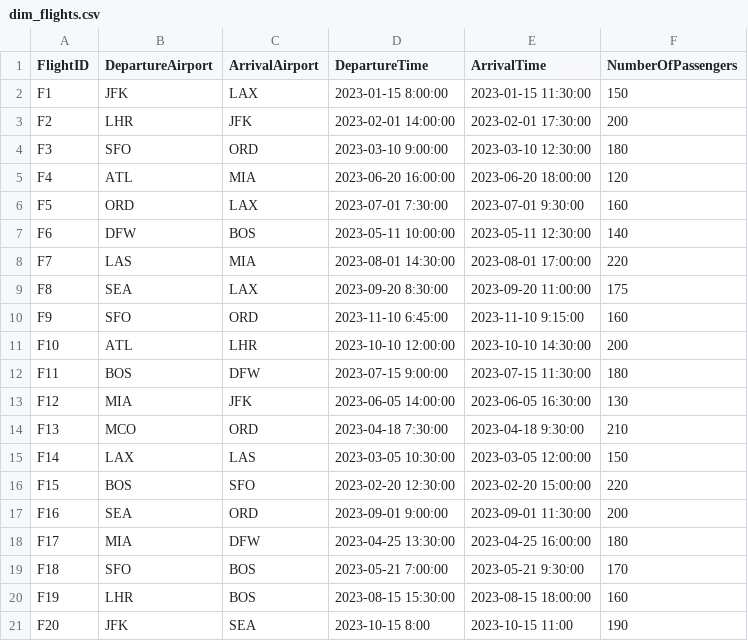
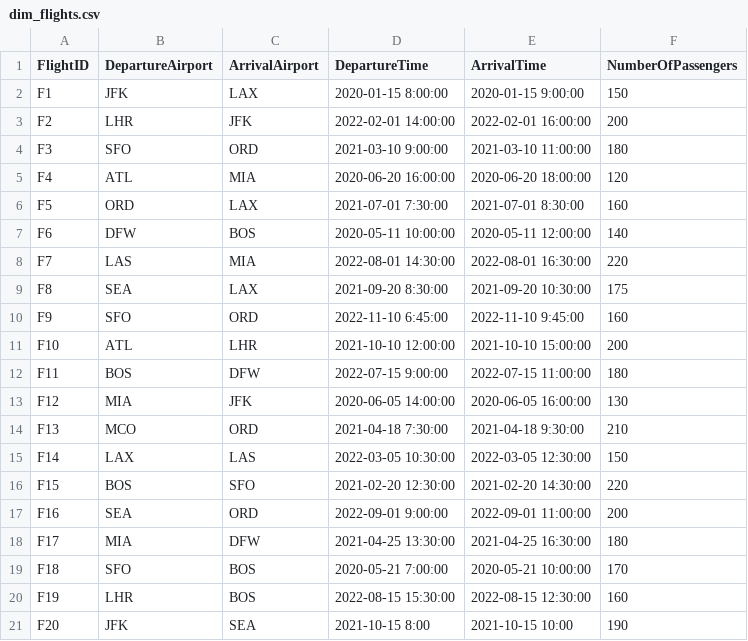
Before and after one commit to kristadofo1/travel_project, a CSV file: dim_flights.csv, drawn as a sheet.

```diff
--- a/dim_flights.csv
+++ b/dim_flights.csv
@@ -1,21 +1,21 @@
 FlightID,DepartureAirport,ArrivalAirport,DepartureTime,ArrivalTime,NumberOfPassengers
-F1,JFK,LAX,2023-01-15 8:00:00,2023-01-15 11:30:00,150
-F2,LHR,JFK,2023-02-01 14:00:00,2023-02-01 17:30:00,200
-F3,SFO,ORD,2023-03-10 9:00:00,2023-03-10 12:30:00,180
-F4,ATL,MIA,2023-06-20 16:00:00,2023-06-20 18:00:00,120
-F5,ORD,LAX,2023-07-01 7:30:00,2023-07-01 9:30:00,160
-F6,DFW,BOS,2023-05-11 10:00:00,2023-05-11 12:30:00,140
-F7,LAS,MIA,2023-08-01 14:30:00,2023-08-01 17:00:00,220
-F8,SEA,LAX,2023-09-20 8:30:00,2023-09-20 11:00:00,175
-F9,SFO,ORD,2023-11-10 6:45:00,2023-11-10 9:15:00,160
-F10,ATL,LHR,2023-10-10 12:00:00,2023-10-10 14:30:00,200
-F11,BOS,DFW,2023-07-15 9:00:00,2023-07-15 11:30:00,180
-F12,MIA,JFK,2023-06-05 14:00:00,2023-06-05 16:30:00,130
-F13,MCO,ORD,2023-04-18 7:30:00,2023-04-18 9:30:00,210
-F14,LAX,LAS,2023-03-05 10:30:00,2023-03-05 12:00:00,150
-F15,BOS,SFO,2023-02-20 12:30:00,2023-02-20 15:00:00,220
-F16,SEA,ORD,2023-09-01 9:00:00,2023-09-01 11:30:00,200
-F17,MIA,DFW,2023-04-25 13:30:00,2023-04-25 16:00:00,180
-F18,SFO,BOS,2023-05-21 7:00:00,2023-05-21 9:30:00,170
-F19,LHR,BOS,2023-08-15 15:30:00,2023-08-15 18:00:00,160
-F20,JFK,SEA,2023-10-15 8:00,2023-10-15 11:00,190
+F1,JFK,LAX,2020-01-15 8:00:00,2020-01-15 9:00:00,150
+F2,LHR,JFK,2022-02-01 14:00:00,2022-02-01 16:00:00,200
+F3,SFO,ORD,2021-03-10 9:00:00,2021-03-10 11:00:00,180
+F4,ATL,MIA,2020-06-20 16:00:00,2020-06-20 18:00:00,120
+F5,ORD,LAX,2021-07-01 7:30:00,2021-07-01 8:30:00,160
+F6,DFW,BOS,2020-05-11 10:00:00,2020-05-11 12:00:00,140
+F7,LAS,MIA,2022-08-01 14:30:00,2022-08-01 16:30:00,220
+F8,SEA,LAX,2021-09-20 8:30:00,2021-09-20 10:30:00,175
+F9,SFO,ORD,2022-11-10 6:45:00,2022-11-10 9:45:00,160
+F10,ATL,LHR,2021-10-10 12:00:00,2021-10-10 15:00:00,200
+F11,BOS,DFW,2022-07-15 9:00:00,2022-07-15 11:00:00,180
+F12,MIA,JFK,2020-06-05 14:00:00,2020-06-05 16:00:00,130
+F13,MCO,ORD,2021-04-18 7:30:00,2021-04-18 9:30:00,210
+F14,LAX,LAS,2022-03-05 10:30:00,2022-03-05 12:30:00,150
+F15,BOS,SFO,2021-02-20 12:30:00,2021-02-20 14:30:00,220
+F16,SEA,ORD,2022-09-01 9:00:00,2022-09-01 11:00:00,200
+F17,MIA,DFW,2021-04-25 13:30:00,2021-04-25 16:30:00,180
+F18,SFO,BOS,2020-05-21 7:00:00,2020-05-21 10:00:00,170
+F19,LHR,BOS,2022-08-15 15:30:00,2022-08-15 12:30:00,160
+F20,JFK,SEA,2021-10-15 8:00,2021-10-15 10:00,190
```
Also changed, not shown: dim_date.csv, fact_bookings.csv.
